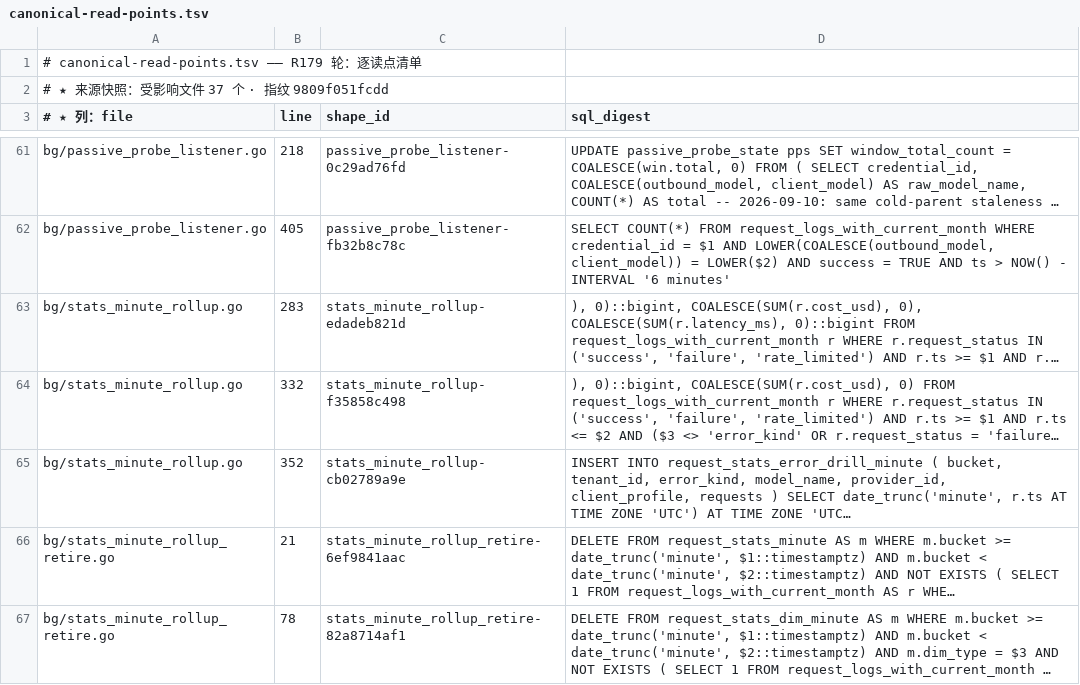
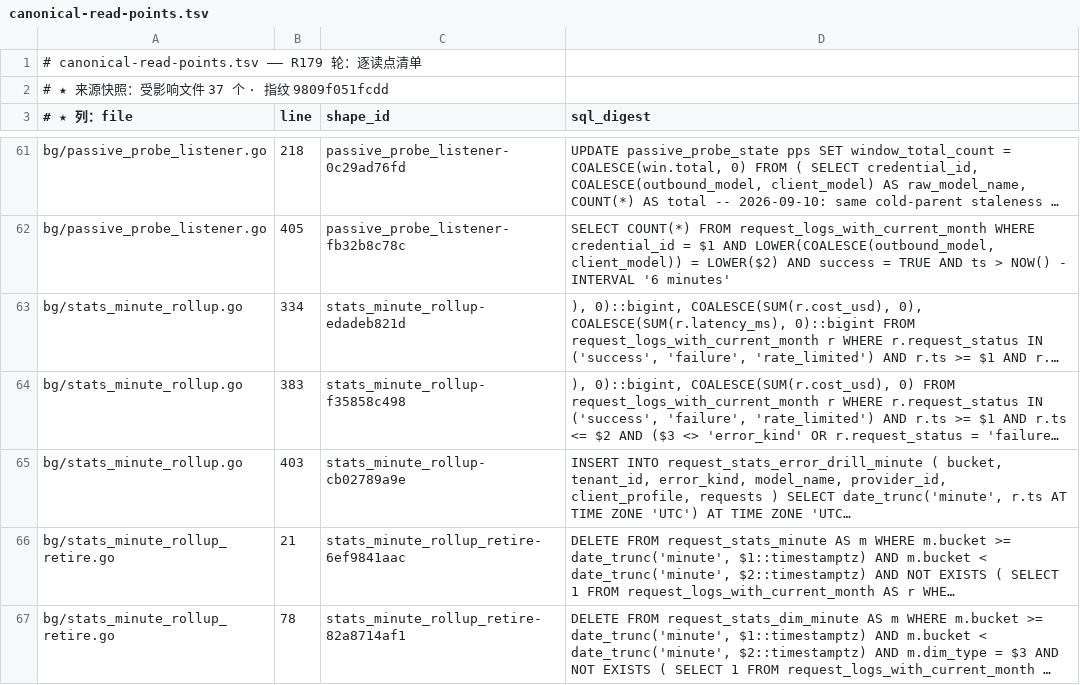
Before and after one commit to halfking/ai-native-gateway-core, a TSV file: scripts/audit/asset/canonical-read-points.tsv, drawn as a sheet; only a part is shown, gaps mark what is left out; long unchanged cells end in …; the diff names each change by its address in the sheet, - before the commit and + after, or states it on an @@ line.

```diff
--- a/scripts/audit/asset/canonical-read-points.tsv
+++ b/scripts/audit/asset/canonical-read-points.tsv
-B63 (line): 283
+B63 (line): 334
-B64 (line): 332
+B64 (line): 383
-B65 (line): 352
+B65 (line): 403
```
Also changed, not shown: scripts/audit/asset/canonical-read-point-shapes.tsv, 4 other files.
